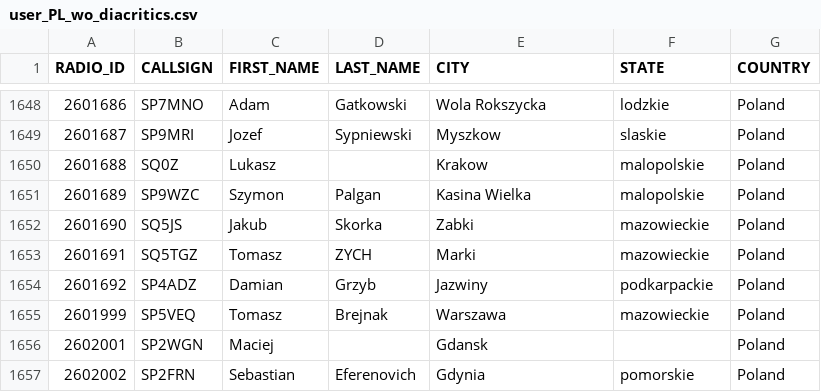
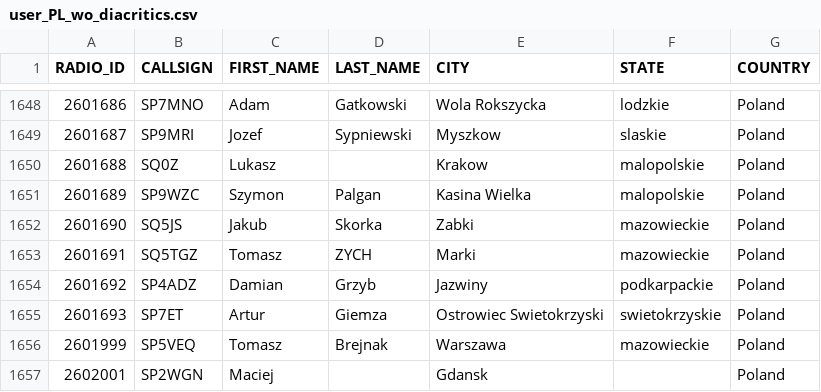
Before and after one commit to walczakkamil/dmr_users, a CSV file: user_PL_wo_diacritics.csv, drawn as a sheet; only a part is shown, gaps mark what is left out; the shorter side is filled out with more unchanged rows.

Commit message:
Updated: 2023-03-27-01-00

```diff
--- a/user_PL_wo_diacritics.csv
+++ b/user_PL_wo_diacritics.csv
@@ -1654,2 +1654,3 @@ RADIO_ID,CALLSIGN,FIRST_NAME,LAST_NAME,CITY,STATE,COUNTRY
 2601692,SP4ADZ,Damian,Grzyb,Jazwiny ,podkarpackie,Poland
+2601693,SP7ET,Artur,Giemza,Ostrowiec Swietokrzyski,swietokrzyskie,Poland
 2601999,SP5VEQ,Tomasz,Brejnak,Warszawa,mazowieckie,Poland
```
